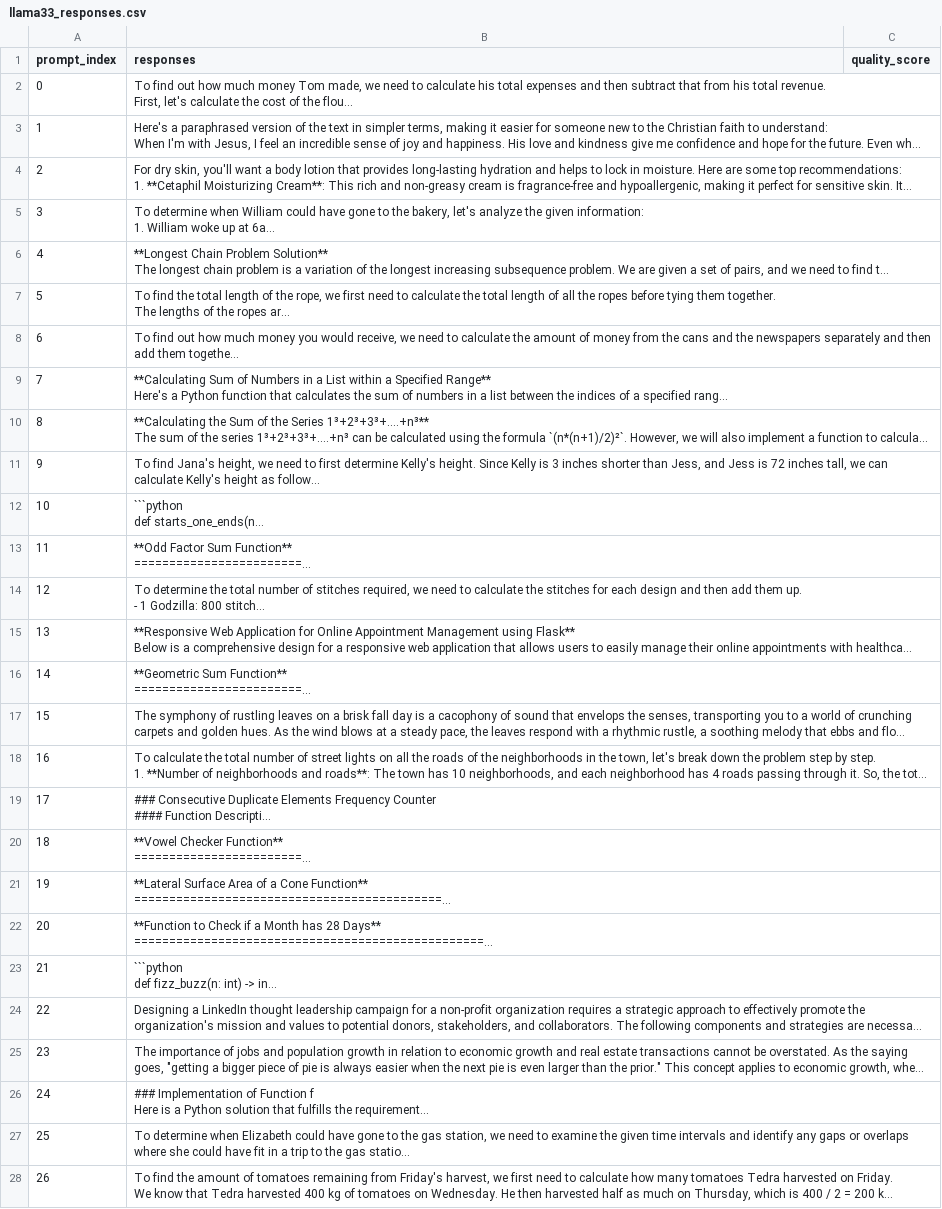
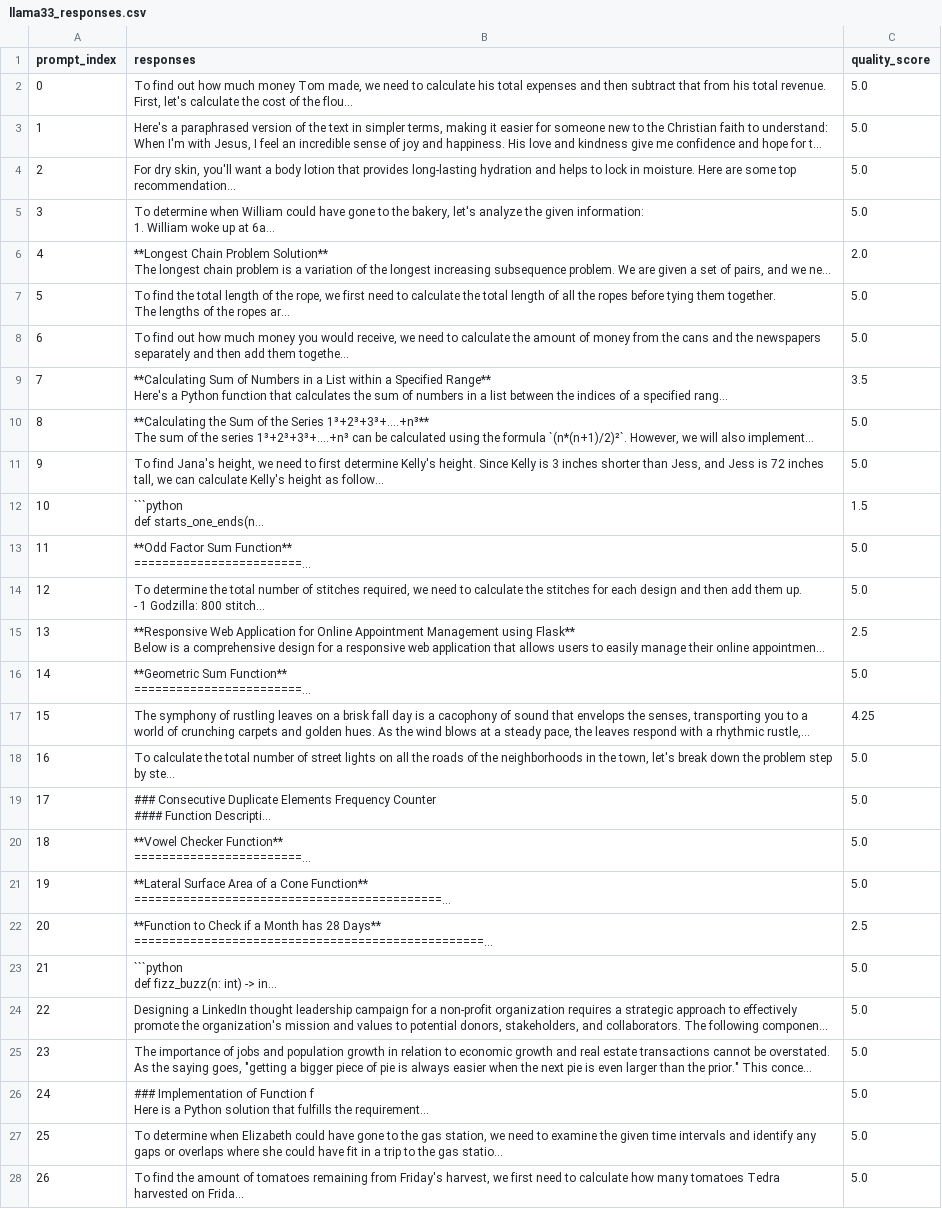
Before and after one commit to sensei-minchi/RouterLLM, a CSV file: data/llama33_responses.csv, drawn as a sheet; only a part is shown; long unchanged cells end in …; the diff covers the shown part only; the diff names each change by its address in the sheet, - before the commit and + after, or states it on an @@ line.

```diff
--- a/data/llama33_responses.csv
+++ b/data/llama33_responses.csv
-C2:C5 (quality_score): (empty)
+C2:C5 (quality_score): 5.0
-C6 (quality_score): (empty)
+C6 (quality_score): 2.0
-C7:C8 (quality_score): (empty)
+C7:C8 (quality_score): 5.0
-C9 (quality_score): (empty)
+C9 (quality_score): 3.5
-C10:C11 (quality_score): (empty)
+C10:C11 (quality_score): 5.0
-C12 (quality_score): (empty)
+C12 (quality_score): 1.5
-C13:C14 (quality_score): (empty)
+C13:C14 (quality_score): 5.0
-C15 (quality_score): (empty)
+C15 (quality_score): 2.5
-C16 (quality_score): (empty)
+C16 (quality_score): 5.0
-C17 (quality_score): (empty)
+C17 (quality_score): 4.25
-C18:C21 (quality_score): (empty)
+C18:C21 (quality_score): 5.0
-C22 (quality_score): (empty)
+C22 (quality_score): 2.5
-C23:C28 (quality_score): (empty)
+C23:C28 (quality_score): 5.0
```
Also changed, not shown: 39 edited cells elsewhere in this file, data/llama31_responses.csv, 12 other files.
